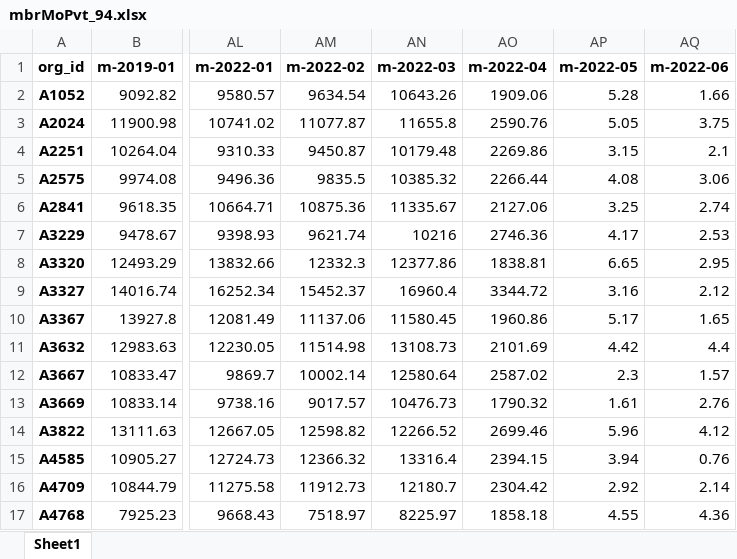
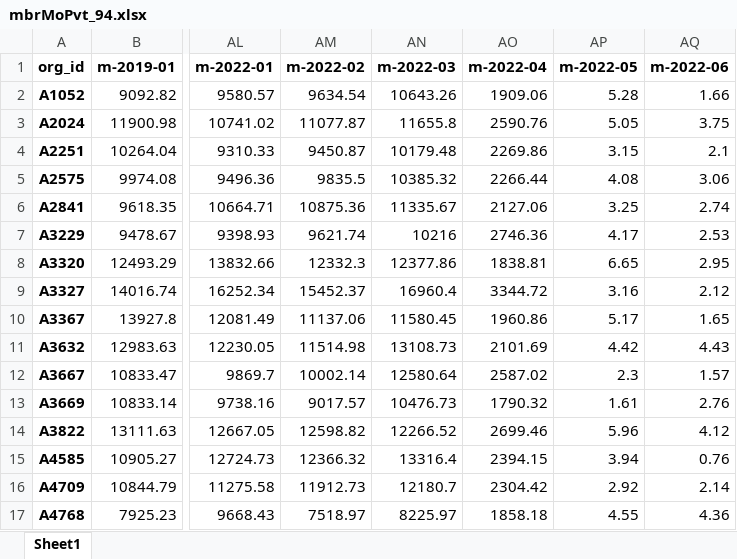
Before and after one commit to mikeoconnor-cj/pythonWrk, an Excel workbook: mbrMoPvt_94.xlsx, sheet Sheet1, drawn as a sheet; only a part is shown, gaps mark what is left out; values as stored, in another font and other column widths than the file's, no borders; the diff names each change by its address in the sheet, - before the commit and + after, or states it on an @@ line.

```diff
--- a/mbrMoPvt_94.xlsx (sheet Sheet1)
+++ b/mbrMoPvt_94.xlsx (sheet Sheet1)
-AQ11 (m-2022-06): 4.4
+AQ11 (m-2022-06): 4.43
```
Also changed, not shown: mbrMoPvt_93.xlsx.
